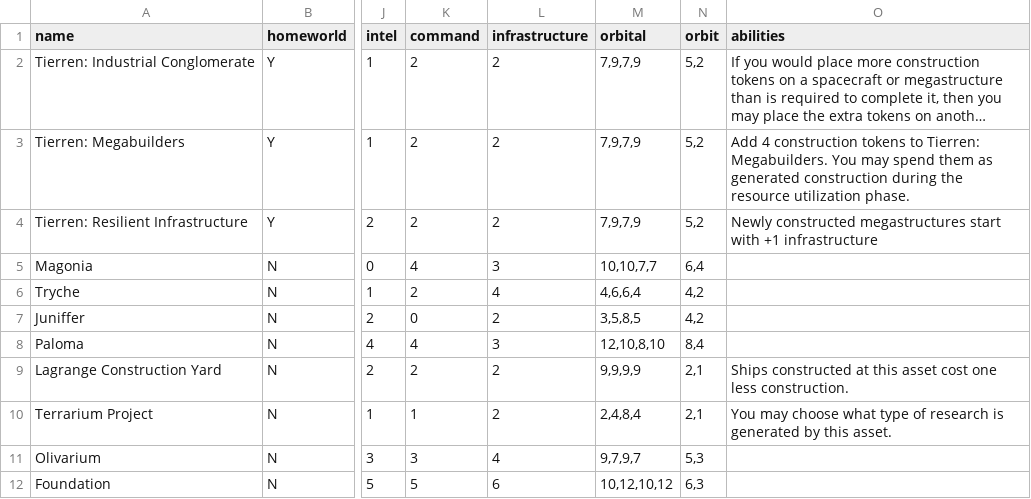
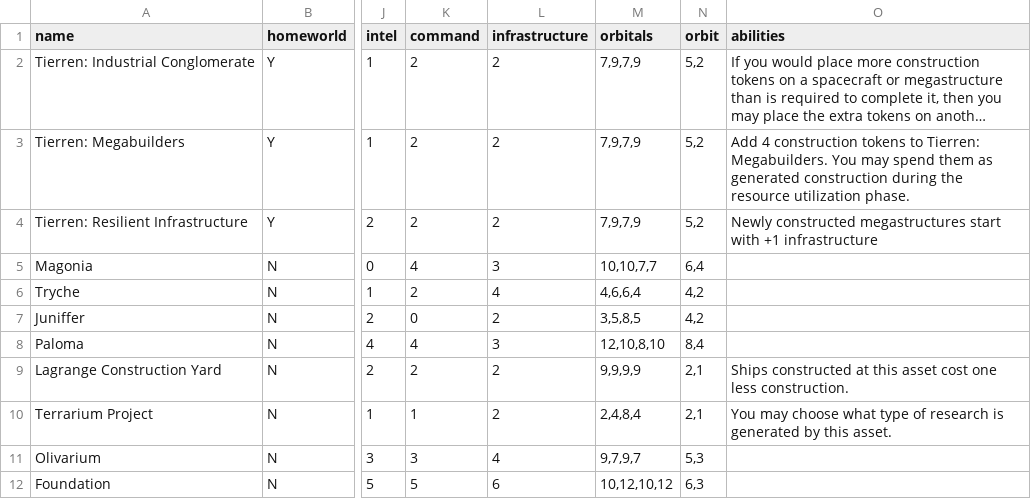
Before and after one commit to RocketPuppy/Retrograde, a CSV file: cards/assets.csv, drawn as a sheet; only a part is shown, gaps mark what is left out; long unchanged cells end in …; the diff names each change by its address in the sheet, - before the commit and + after, or states it on an @@ line.

Commit message:
orbitals, not orbital

```diff
--- a/cards/assets.csv
+++ b/cards/assets.csv
-M1: orbital
+M1: orbitals
```
